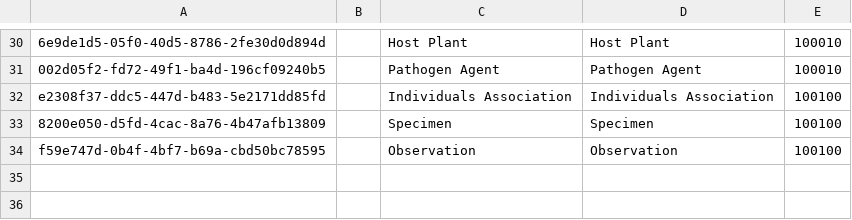
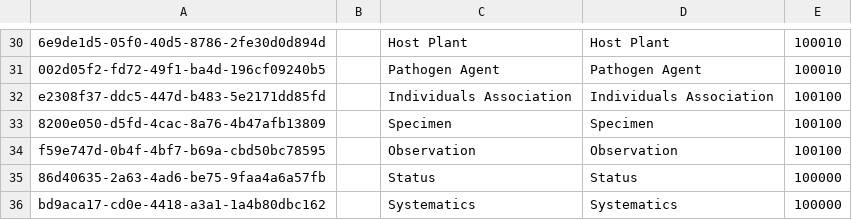
Before and after one commit to cybertaxonomy/cdmlib, a CSV file: cdmlib-model/src/main/resources/terms/Feature.csv, drawn as a sheet; only a part is shown, gaps mark what is left out; the diff names each change by its address in the sheet, - before the commit and + after, or states it on an @@ line.

Commit message:
marker type "endemic" and features "status" and "systematics" in cdmlib-model

```diff
--- a/cdmlib-model/src/main/resources/terms/Feature.csv
+++ b/cdmlib-model/src/main/resources/terms/Feature.csv
+row 35: 86d40635-2a63-4ad6-be75-9faa4a6a57fb |  | Status | Status | 100000
+row 36: bd9aca17-cd0e-4418-a3a1-1a4b80dbc162 |  | Systematics | Systematics | 100000
```
Also changed, not shown: cdmlib-model/src/main/resources/terms/MarkerType.csv, 2 other files.
